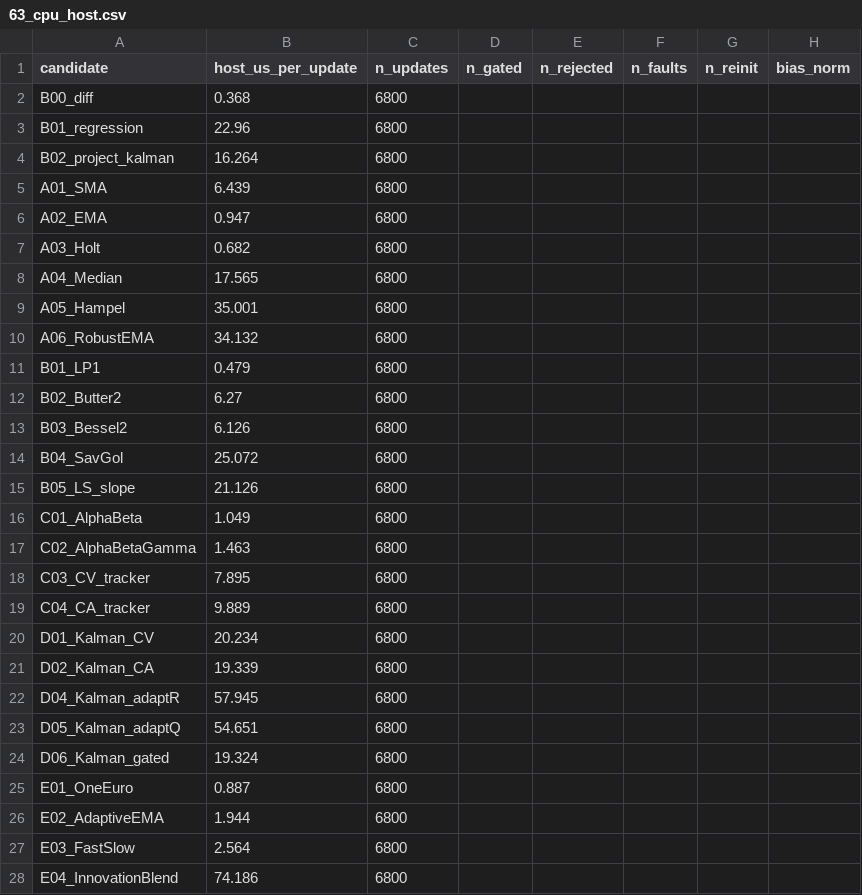
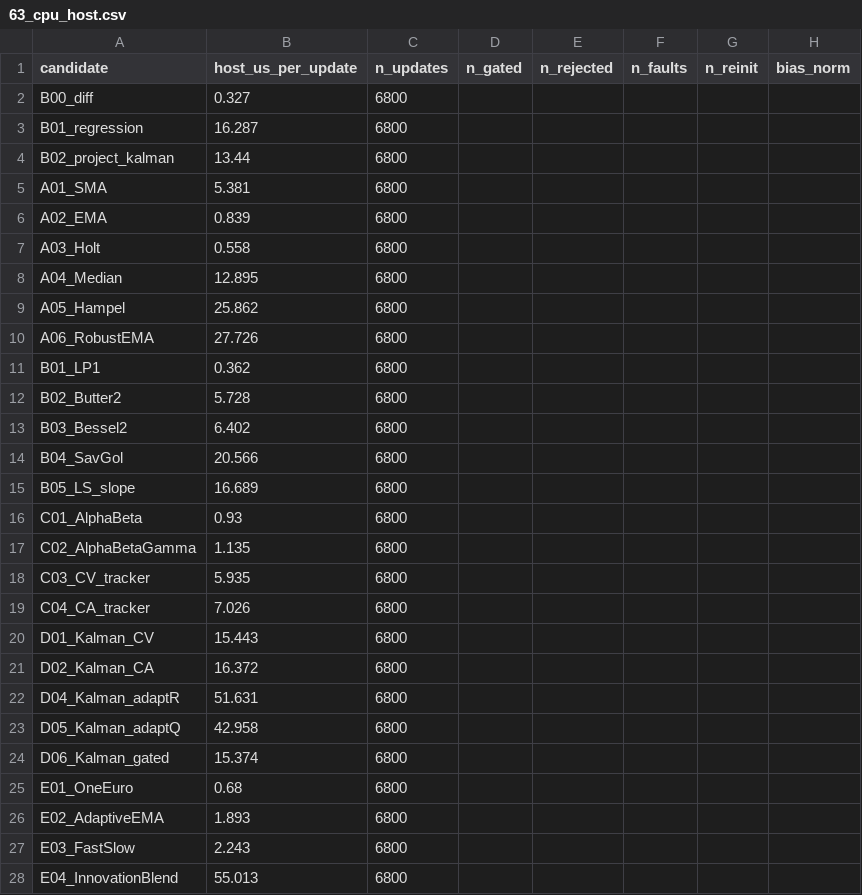
Before and after one commit to raghavmalik89/vario-usb-workbook, a CSV file: filter_benchmark/bench6/results/63_cpu_host.csv, drawn as a sheet; only a part is shown; the diff covers the shown part only.

```diff
--- a/filter_benchmark/bench6/results/63_cpu_host.csv
+++ b/filter_benchmark/bench6/results/63_cpu_host.csv
@@ -1,28 +1,28 @@
 candidate,host_us_per_update,n_updates,n_gated,n_rejected,n_faults,n_reinit,bias_norm
-B00_diff,0.368,6800,,,,,
-B01_regression,22.96,6800,,,,,
-B02_project_kalman,16.264,6800,,,,,
-A01_SMA,6.439,6800,,,,,
-A02_EMA,0.947,6800,,,,,
-A03_Holt,0.682,6800,,,,,
-A04_Median,17.565,6800,,,,,
-A05_Hampel,35.001,6800,,,,,
-A06_RobustEMA,34.132,6800,,,,,
-B01_LP1,0.479,6800,,,,,
-B02_Butter2,6.27,6800,,,,,
-B03_Bessel2,6.126,6800,,,,,
-B04_SavGol,25.072,6800,,,,,
-B05_LS_slope,21.126,6800,,,,,
-C01_AlphaBeta,1.049,6800,,,,,
-C02_AlphaBetaGamma,1.463,6800,,,,,
-C03_CV_tracker,7.895,6800,,,,,
-C04_CA_tracker,9.889,6800,,,,,
-D01_Kalman_CV,20.234,6800,,,,,
-D02_Kalman_CA,19.339,6800,,,,,
-D04_Kalman_adaptR,57.945,6800,,,,,
-D05_Kalman_adaptQ,54.651,6800,,,,,
-D06_Kalman_gated,19.324,6800,,,,,
-E01_OneEuro,0.887,6800,,,,,
-E02_AdaptiveEMA,1.944,6800,,,,,
-E03_FastSlow,2.564,6800,,,,,
-E04_InnovationBlend,74.186,6800,,,,,
+B00_diff,0.327,6800,,,,,
+B01_regression,16.287,6800,,,,,
+B02_project_kalman,13.44,6800,,,,,
+A01_SMA,5.381,6800,,,,,
+A02_EMA,0.839,6800,,,,,
+A03_Holt,0.558,6800,,,,,
+A04_Median,12.895,6800,,,,,
+A05_Hampel,25.862,6800,,,,,
+A06_RobustEMA,27.726,6800,,,,,
+B01_LP1,0.362,6800,,,,,
+B02_Butter2,5.728,6800,,,,,
+B03_Bessel2,6.402,6800,,,,,
+B04_SavGol,20.566,6800,,,,,
+B05_LS_slope,16.689,6800,,,,,
+C01_AlphaBeta,0.93,6800,,,,,
+C02_AlphaBetaGamma,1.135,6800,,,,,
+C03_CV_tracker,5.935,6800,,,,,
+C04_CA_tracker,7.026,6800,,,,,
+D01_Kalman_CV,15.443,6800,,,,,
+D02_Kalman_CA,16.372,6800,,,,,
+D04_Kalman_adaptR,51.631,6800,,,,,
+D05_Kalman_adaptQ,42.958,6800,,,,,
+D06_Kalman_gated,15.374,6800,,,,,
+E01_OneEuro,0.68,6800,,,,,
+E02_AdaptiveEMA,1.893,6800,,,,,
+E03_FastSlow,2.243,6800,,,,,
+E04_InnovationBlend,55.013,6800,,,,,
```
Also changed, not shown: 10 edited cells elsewhere in this file, filter_benchmark/bench6/results/60_static.csv, filter_benchmark/bench6/results/611_elevator_legs.csv, 21 other files.
